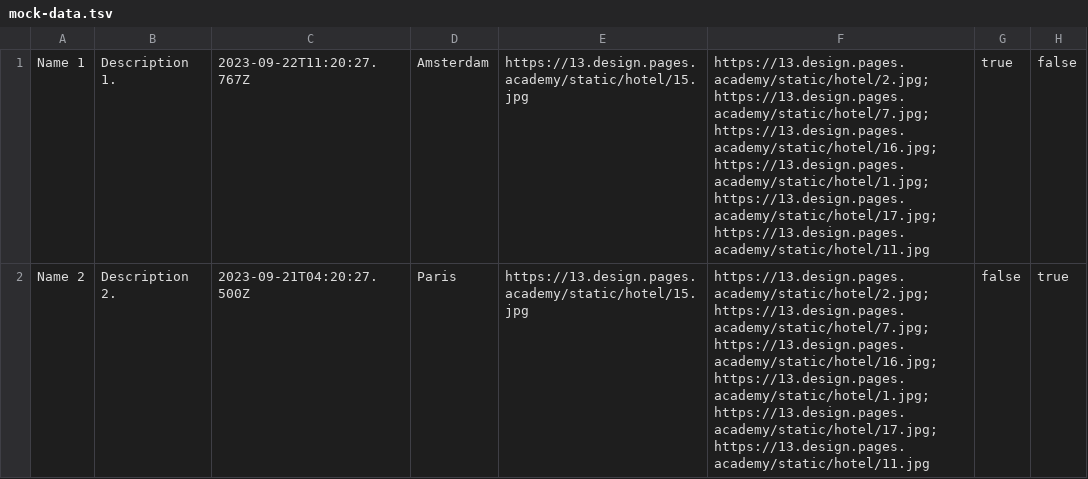
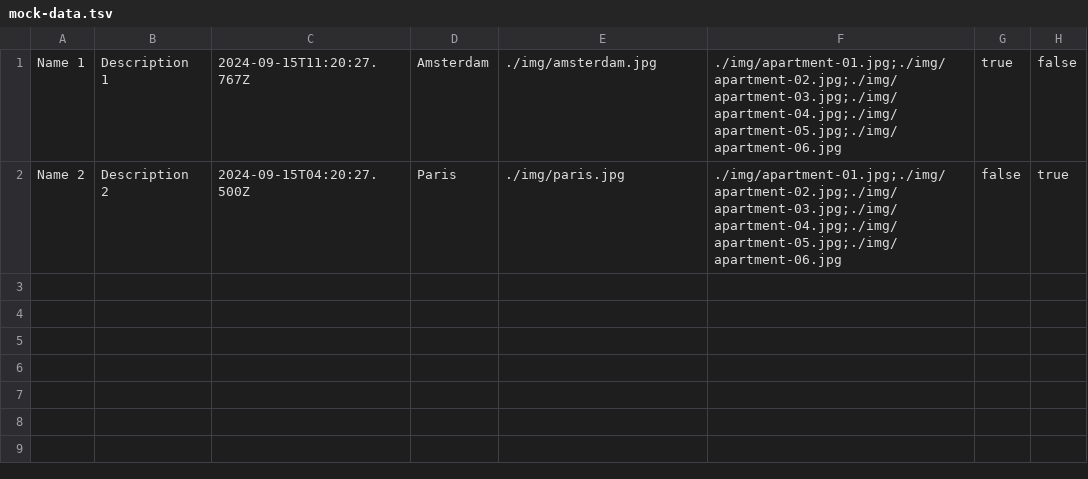
Before and after one commit to htmlacademy-nodejs-api/158812-six-cities-8, a TSV file: mocks/mock-data.tsv, drawn as a sheet; only a part is shown; the diff names each change by its address in the sheet, - before the commit and + after, or states it on an @@ line.

Commit message:
fix: changes mocks data

```diff
--- a/mocks/mock-data.tsv
+++ b/mocks/mock-data.tsv
-B1: Description 1.
+B1: Description 1
-C1: 2023-09-22T11:20:27.767Z
+C1: 2024-09-15T11:20:27.767Z
-E1: https://13.design.pages.academy/static/hotel/15.jpg
+E1: ./img/amsterdam.jpg
-F1:F2: https://13.design.pages.academy/static/hotel/2.jpg;https://13.design.pages.academy/static/hotel/7.jpg;https://13.design.pages.academy/static/hotel/16.jpg;https://13.design.pages.academy/static/hotel/1.jpg;https://13.design.pages.academy/static/hotel/17.jpg;https://13.design.pages.academy/static/hotel/11.jpg
+F1:F2: ./img/apartment-01.jpg;./img/apartment-02.jpg;./img/apartment-03.jpg;./img/apartment-04.jpg;./img/apartment-05.jpg;./img/apartment-06.jpg
-B2: Description 2.
+B2: Description 2
-C2: 2023-09-21T04:20:27.500Z
+C2: 2024-09-15T04:20:27.500Z
-E2: https://13.design.pages.academy/static/hotel/15.jpg
+E2: ./img/paris.jpg
```
Also changed, not shown: 1 other file.
